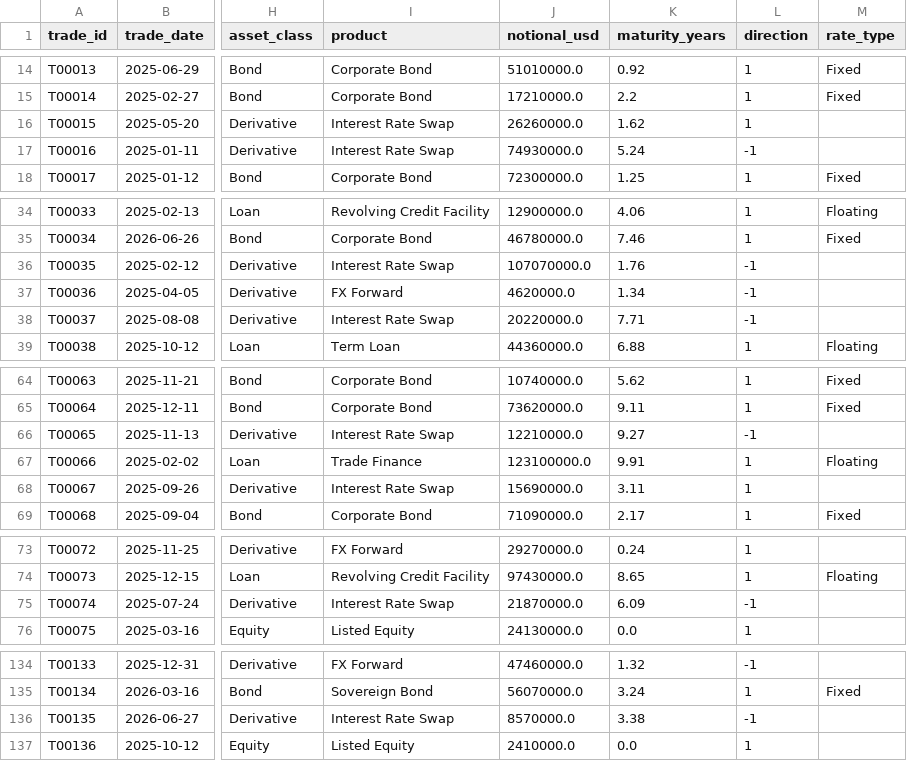
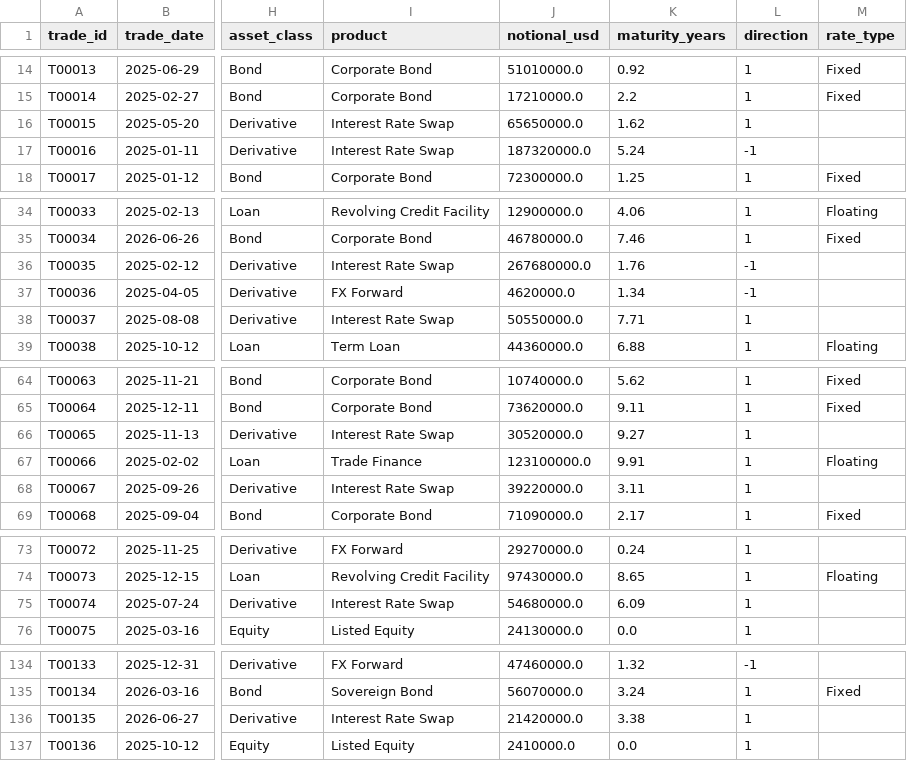
Before and after one commit to Goureesankarr/vellore-institute-of-technology-goureesankar-s-nair-hackathon, a CSV file: data/sample/wholesale_trades.csv, drawn as a sheet; only a part is shown, gaps mark what is left out; the diff covers the shown part only; the diff names each change by its address in the sheet, - before the commit and + after, or states it on an @@ line.

```diff
--- a/data/sample/wholesale_trades.csv
+++ b/data/sample/wholesale_trades.csv
-J16 (notional_usd): 26260000.0
+J16 (notional_usd): 65650000.0
-J17 (notional_usd): 74930000.0
+J17 (notional_usd): 187320000.0
-J36 (notional_usd): 107070000.0
+J36 (notional_usd): 267680000.0
-J38 (notional_usd): 20220000.0
+J38 (notional_usd): 50550000.0
-L38 (direction): -1
+L38 (direction): 1
-J66 (notional_usd): 12210000.0
+J66 (notional_usd): 30520000.0
-L66 (direction): -1
+L66 (direction): 1
-J68 (notional_usd): 15690000.0
+J68 (notional_usd): 39220000.0
-J75 (notional_usd): 21870000.0
+J75 (notional_usd): 54680000.0
-L75 (direction): -1
+L75 (direction): 1
-J136 (notional_usd): 8570000.0
+J136 (notional_usd): 21420000.0
-L136 (direction): -1
+L136 (direction): 1
```
Also changed, not shown: 2 edited cells elsewhere in this file, data/output/index_performance.csv, data/output/weights_history.csv, 7 other files.
